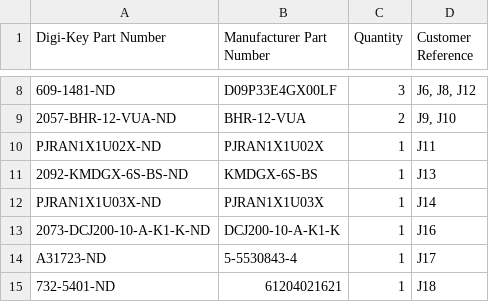
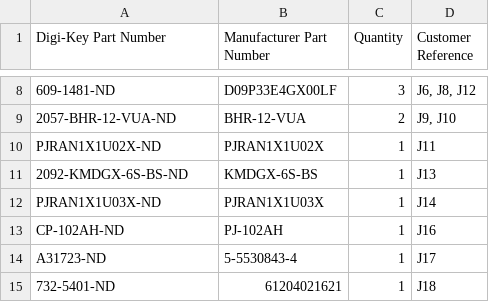
Before and after one commit to acwright/6502-ACE, a CSV file: BOM/ACE Board/Rev 1.0/digikey.csv, drawn as a sheet; only a part is shown, gaps mark what is left out.

```diff
--- a/BOM/ACE Board/Rev 1.0/digikey.csv
+++ b/BOM/ACE Board/Rev 1.0/digikey.csv
@@ -12,3 +12,3 @@ PJRAN1X1U02X-ND,PJRAN1X1U02X,1,J11
 PJRAN1X1U03X-ND,PJRAN1X1U03X,1,J14
-2073-DCJ200-10-A-K1-K-ND,DCJ200-10-A-K1-K,1,J16
+CP-102AH-ND,PJ-102AH,1,J16
 A31723-ND,5-5530843-4,1,J17
```
Also changed, not shown: BOM/ACE Board/Rev 1.0/mouser.csv, BOM/ACE Board/Rev 1.1/digikey.csv, 6 other files.
